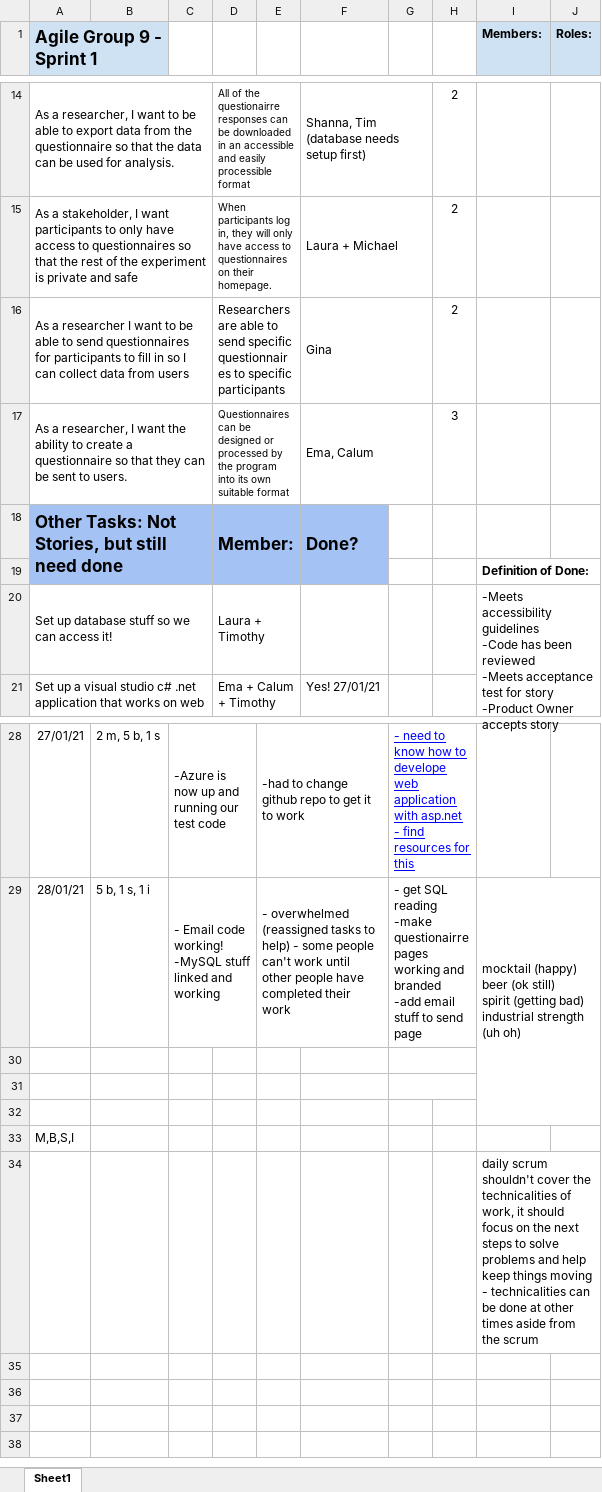
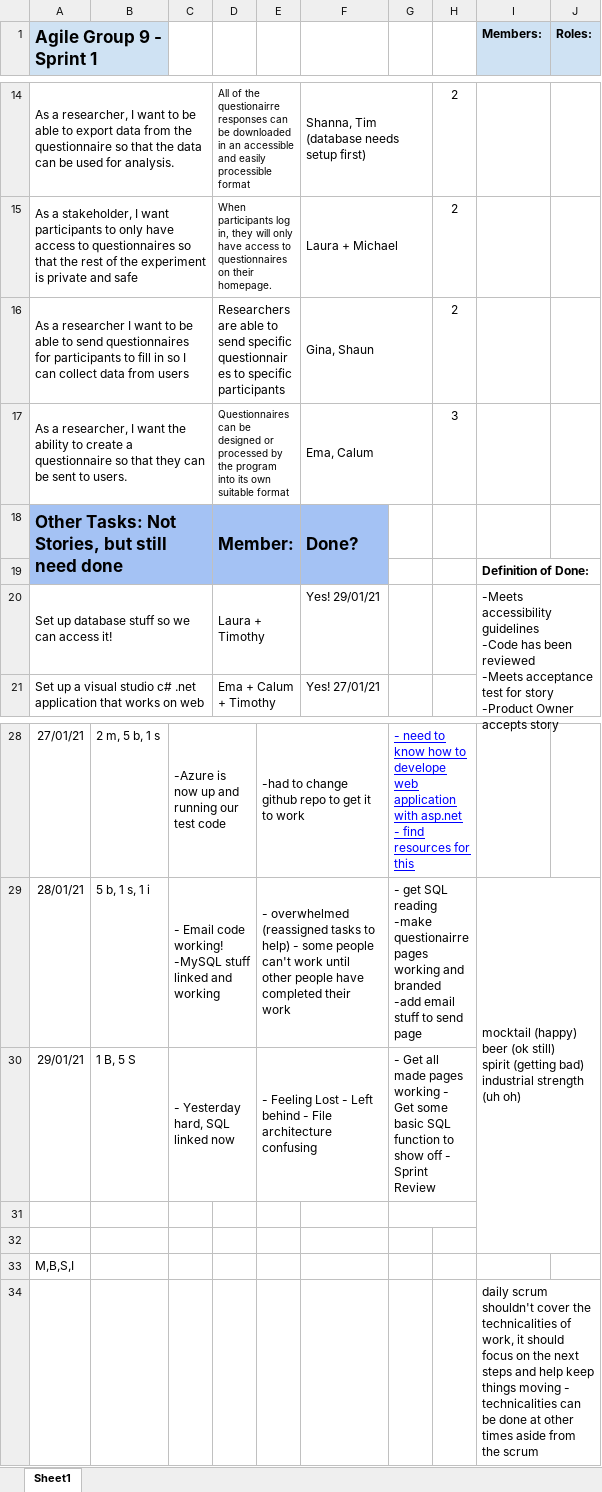
Before and after one commit to laurahutchison/AgileProject, an Excel workbook: Sprint 1/Sprint_Backlog/Sprint backlog.xlsx, sheet Sheet1, drawn as a sheet; only a part is shown, gaps mark what is left out; values as stored, in another font and other column widths than the file's, no borders; charts and pictures not drawn; the diff names each change by its address in the sheet, - before the commit and + after, or states it on an @@ line.

Commit message:
Day 5 Sprint backlog 29/01/21

```diff
--- a/Sprint 1/Sprint_Backlog/Sprint backlog.xlsx (sheet Sheet1)
+++ b/Sprint 1/Sprint_Backlog/Sprint backlog.xlsx (sheet Sheet1)
-F16: Gina
+F16: Gina, Shaun
-F20: (empty)
+F20: Yes! 29/01/21
-row 30: (empty)
+row 30: 29/01/21 | 1 B, 5 S | - Yesterday hard, SQL linked now |  | - Feeling Lost - Left behind - File architecture confusing |  | - Get all made pages working - Get some basic SQL function to show off - Sprint Review
+C30:D30 merged
+E30:F30 merged
-I34 (Members:): …next steps to solve problems and help…
+I34 (Members:): …next steps and help…
```
